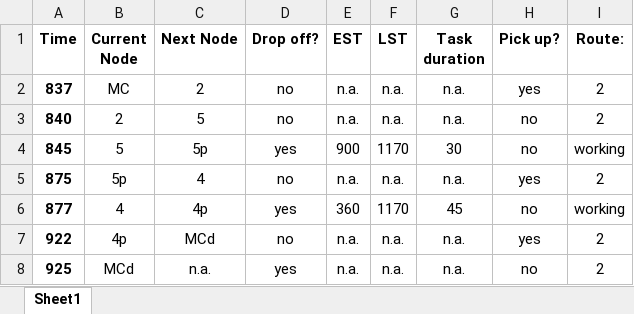
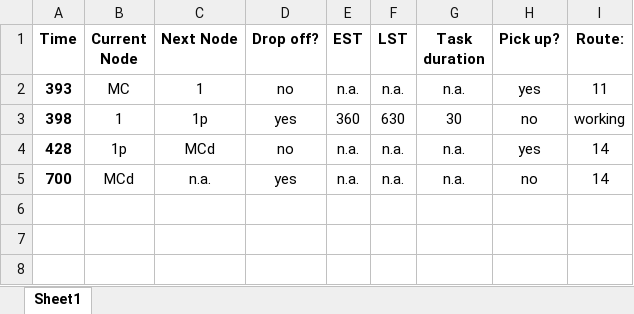
Before and after one commit to falzim/HomeHealthCare-DialARide, an Excel workbook: outputs/schedule_staff_s3.xlsx, sheet Sheet1, drawn as a sheet; values as stored, in another font and other column widths than the file's, no borders; removed rows and columns are numbered as before the commit, all else as after; the diff names each change by its address in the sheet, - before the commit and + after, or states it on an @@ line.

Commit message:
Deletion of output files before starting code and type of node in car schedule output added

```diff
--- a/outputs/schedule_staff_s3.xlsx (sheet Sheet1)
+++ b/outputs/schedule_staff_s3.xlsx (sheet Sheet1)
-A2 (Time): 837
+A2 (Time): 393
-C2 (Next Node): 2
+C2 (Next Node): 1
-I2 (Route:): 2
+I2 (Route:): 11
-row 3: 840 | 2 | 5 | no | n.a. | n.a. | n.a. | no | 2
-row 4: 845 | 5 | 5p | yes | 900 | 1170 | 30 | no | working
-row 5: 875 | 5p | 4 | no | n.a. | n.a. | n.a. | yes | 2
-row 6: 877 | 4 | 4p | yes | 360 | 1170 | 45 | no | working
+row 3: 398 | 1 | 1p | yes | 360 | 630 | 30 | no | working
-A4 (Time): 922
+A4 (Time): 428
-B4 (Current Node): 4p
+B4 (Current Node): 1p
-I4:I5 (Route:): 2
+I4:I5 (Route:): 14
-A5 (Time): 925
+A5 (Time): 700
```
Also changed, not shown: data/data_2.xlsx, data/data_5.xlsx, 16 other files.
